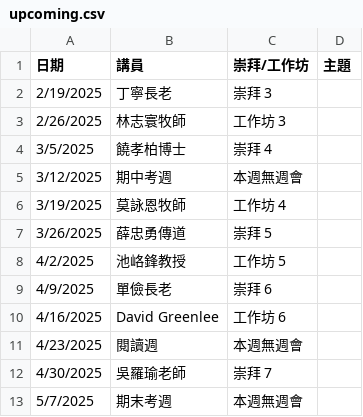
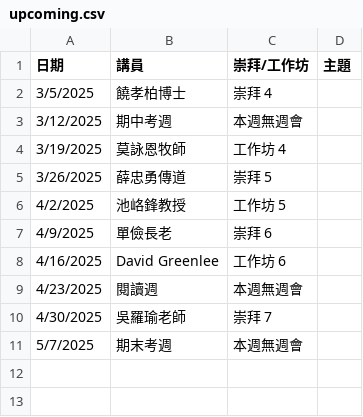
Before and after one commit to cwts-edu/cwts-web, a CSV file: src/data/csv/assembly/upcoming.csv, drawn as a sheet.

```diff
--- a/src/data/csv/assembly/upcoming.csv
+++ b/src/data/csv/assembly/upcoming.csv
@@ -1,4 +1,2 @@
 日期,講員,崇拜/工作坊,主題
-2/19/2025,丁寧長老,崇拜 3,
-2/26/2025,林志寰牧師,工作坊 3,
 3/5/2025,饒孝柏博士,崇拜 4,
```
Also changed, not shown: src/data/csv/assembly/2025-H1.csv.
